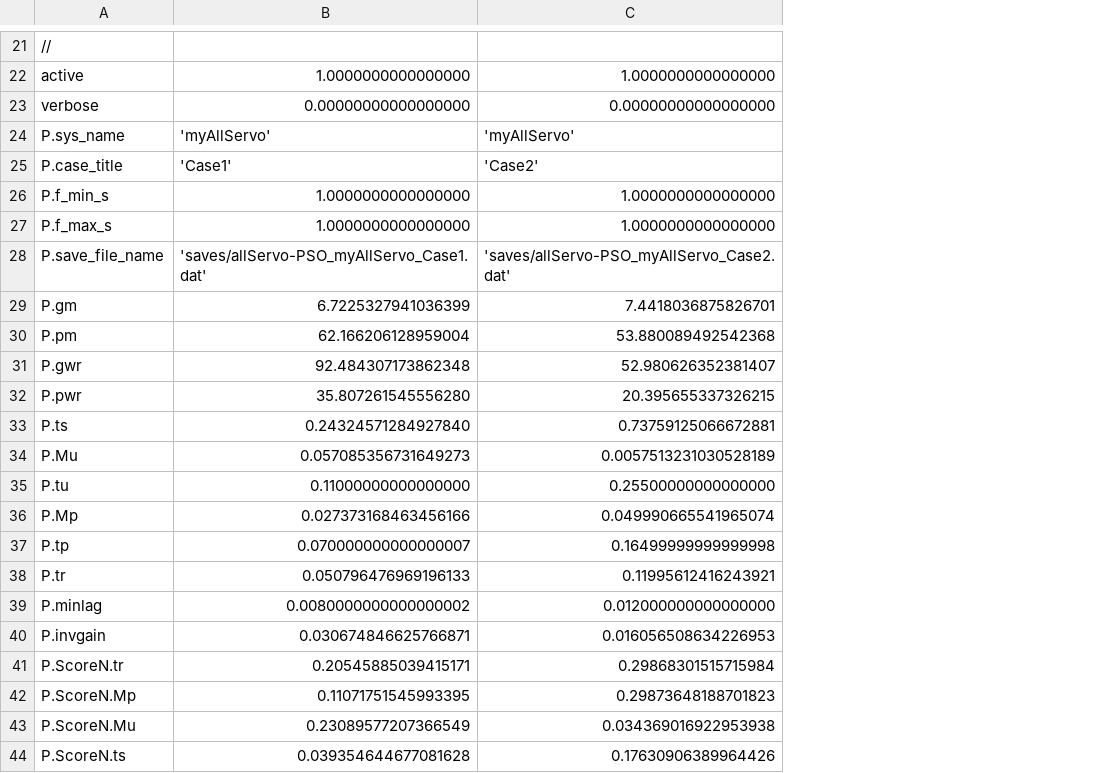
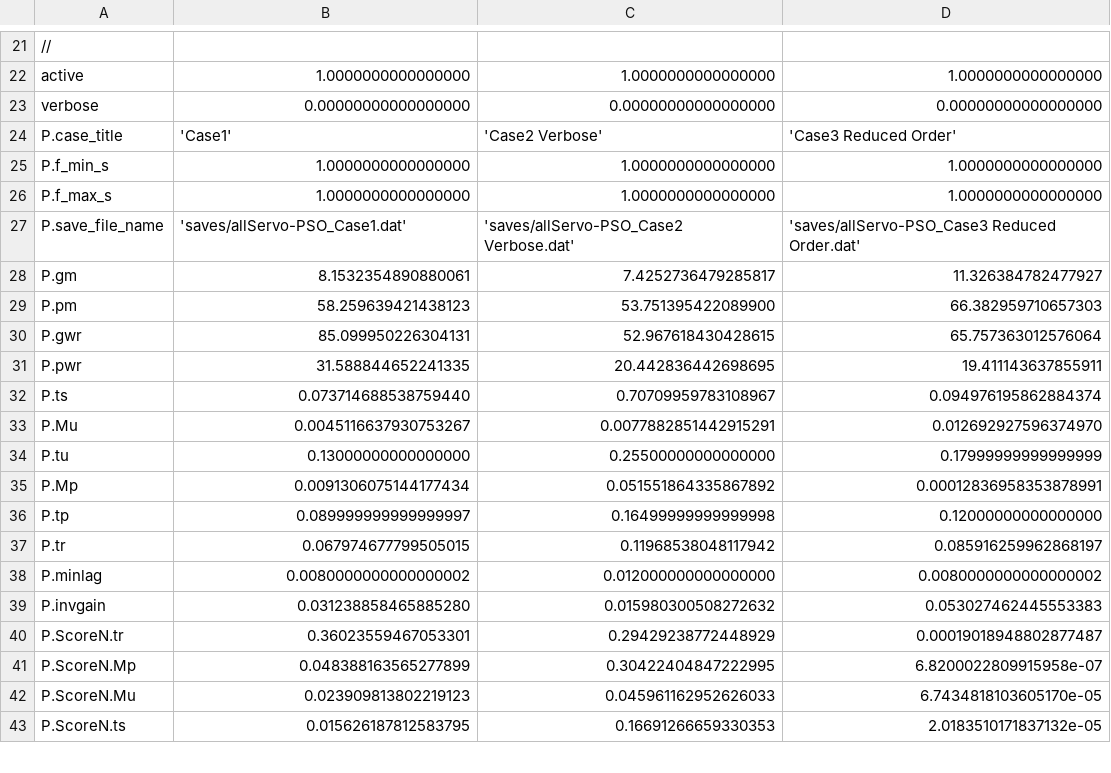
Before and after one commit to davegutz/sciDAG, a CSV file: Control/Servo/saves/allServo-PSO_run.csv, drawn as a sheet; only a part is shown, gaps mark what is left out; removed rows and columns are numbered as before the commit, all else as after; the diff covers the shown part only; the diff names each change by its address in the sheet, - before the commit and + after, or states it on an @@ line.

```diff
--- a/Control/Servo/saves/allServo-PSO_run.csv
+++ b/Control/Servo/saves/allServo-PSO_run.csv
+column D, rows 22-43: 1.0000000000000000 | 0.00000000000000000 | 'Case3 Reduced Order' | 1.0000000000000000 | 1.0000000000000000 | 'saves/allServo-PSO_Case3 Reduced Order.dat' | 11.326384782477927 | 66.382959710657303 | 65.757363012576064 | 19.411143637855911 | 0.094976195862884374 | 0.012692927596374970 | 0.17999999999999999 | 0.00012836958353878991 | 0.12000000000000000 | 0.085916259962868197 | 0.0080000000000000002 | 0.053027462445553383 | 0.00019018948802877487 | 6.8200022809915958e-07 | 6.7434818103605170e-05 | 2.0183510171837132e-05
-row 24: P.sys_name | 'myAllServo' | 'myAllServo'
-C24: 'Case2'
+C24: 'Case2 Verbose'
-B27: 'saves/allServo-PSO_myAllServo_Case1.dat'
+B27: 'saves/allServo-PSO_Case1.dat'
-C27: 'saves/allServo-PSO_myAllServo_Case2.dat'
+C27: 'saves/allServo-PSO_Case2 Verbose.dat'
-B28: 6.7225327941036399
+B28: 8.1532354890880061
-C28: 7.4418036875826701
+C28: 7.4252736479285817
-B29: 62.166206128959004
+B29: 58.259639421438123
-C29: 53.880089492542368
+C29: 53.751395422089900
-B30: 92.484307173862348
+B30: 85.099950226304131
-C30: 52.980626352381407
+C30: 52.967618430428615
-B31: 35.807261545556280
+B31: 31.588844652241335
-C31: 20.395655337326215
+C31: 20.442836442698695
-B32: 0.24324571284927840
+B32: 0.073714688538759440
-C32: 0.73759125066672881
+C32: 0.70709959783108967
-B33: 0.057085356731649273
+B33: 0.0045116637930753267
-C33: 0.0057513231030528189
+C33: 0.0077882851442915291
-B34: 0.11000000000000000
+B34: 0.13000000000000000
-B35: 0.027373168463456166
+B35: 0.0091306075144177434
-C35: 0.049990665541965074
+C35: 0.051551864335867892
-B36: 0.070000000000000007
+B36: 0.089999999999999997
-B37: 0.050796476969196133
+B37: 0.067974677799505015
-C37: 0.11995612416243921
+C37: 0.11968538048117942
-B39: 0.030674846625766871
+B39: 0.031238858465885280
-C39: 0.016056508634226953
+C39: 0.015980300508272632
-B40: 0.20545885039415171
+B40: 0.36023559467053301
-C40: 0.29868301515715984
+C40: 0.29429238772448929
-B41: 0.11071751545993395
+B41: 0.048388163565277899
-C41: 0.29873648188701823
+C41: 0.30422404847222995
-B42: 0.23089577207366549
+B42: 0.023909813802219123
-C42: 0.034369016922953938
+C42: 0.045961162952626033
-B43: 0.039354644677081628
+B43: 0.015626187812583795
-C43: 0.17630906389964426
+C43: 0.16691266659330353
```
Also changed, not shown: 35 edited cells elsewhere in this file, 10 other files.
